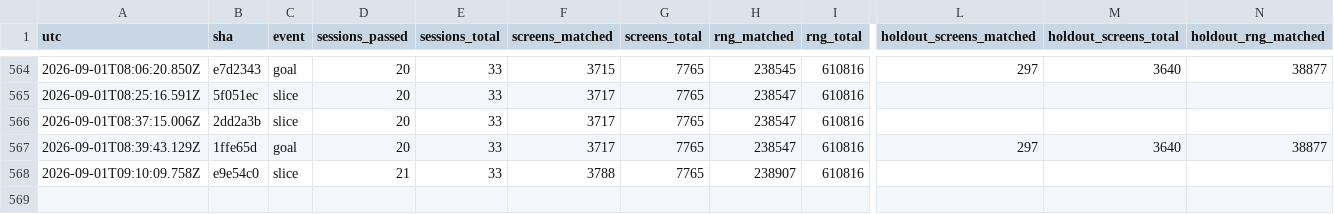
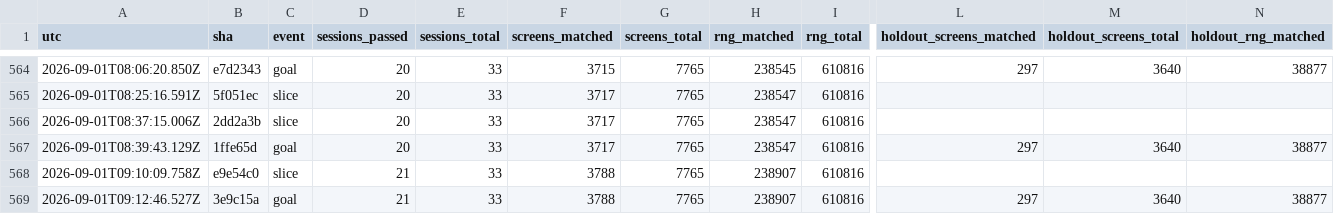
Before and after one commit to vtjeng/teleport-contest, a TSV file: SCORE.tsv, drawn as a sheet; only a part is shown, gaps mark what is left out; rows hold the shown columns only; the diff names each change by its address in the sheet, - before the commit and + after, or states it on an @@ line.

```diff
--- a/SCORE.tsv
+++ b/SCORE.tsv
+row 569: 2026-09-01T09:12:46.527Z | 3e9c15a | goal | 21 | 33 | 3788 | 7765 | 238907 | 610816 | 297 | 3640 | 38877
```
Also changed, not shown: 1 other file.
